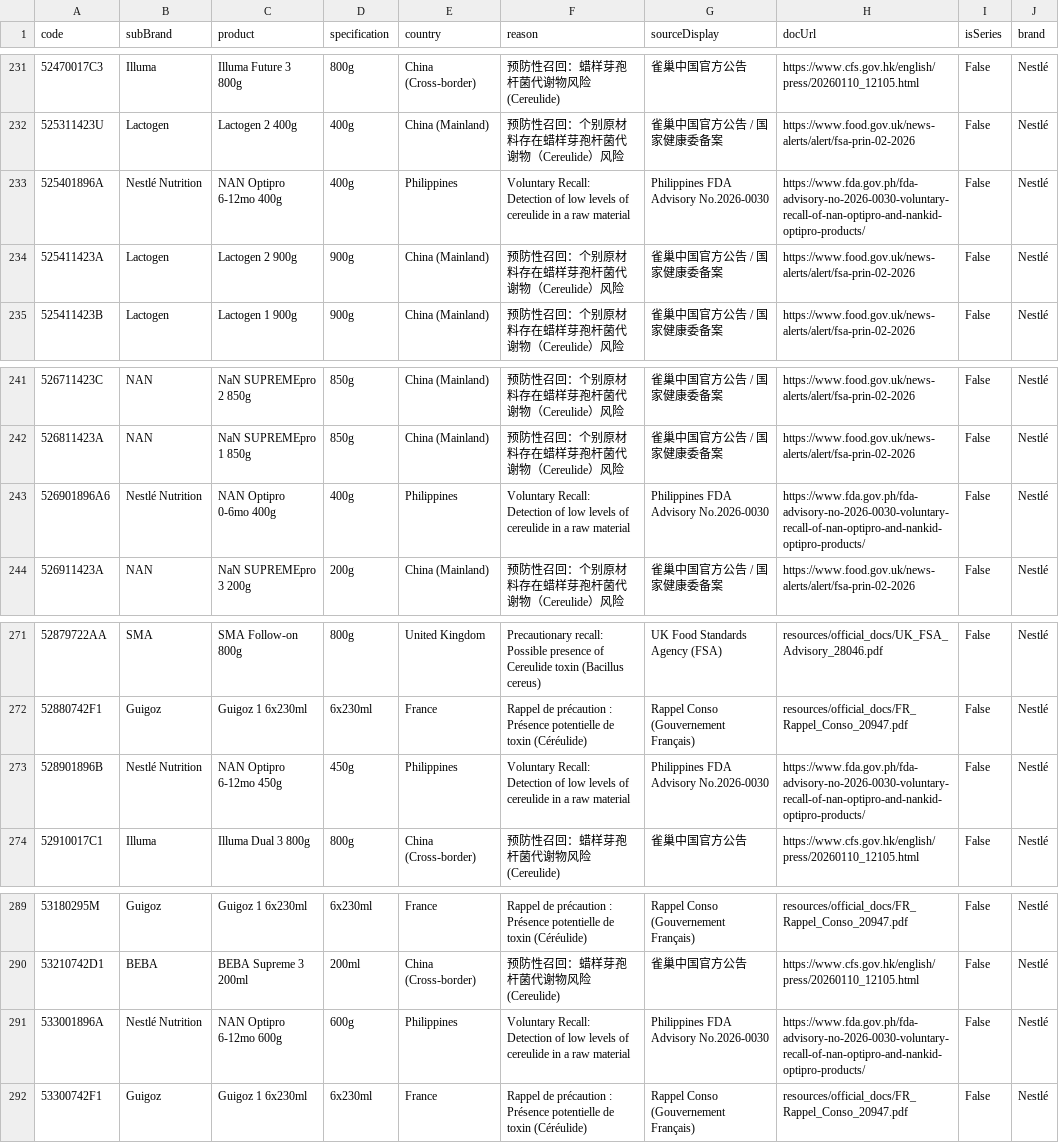
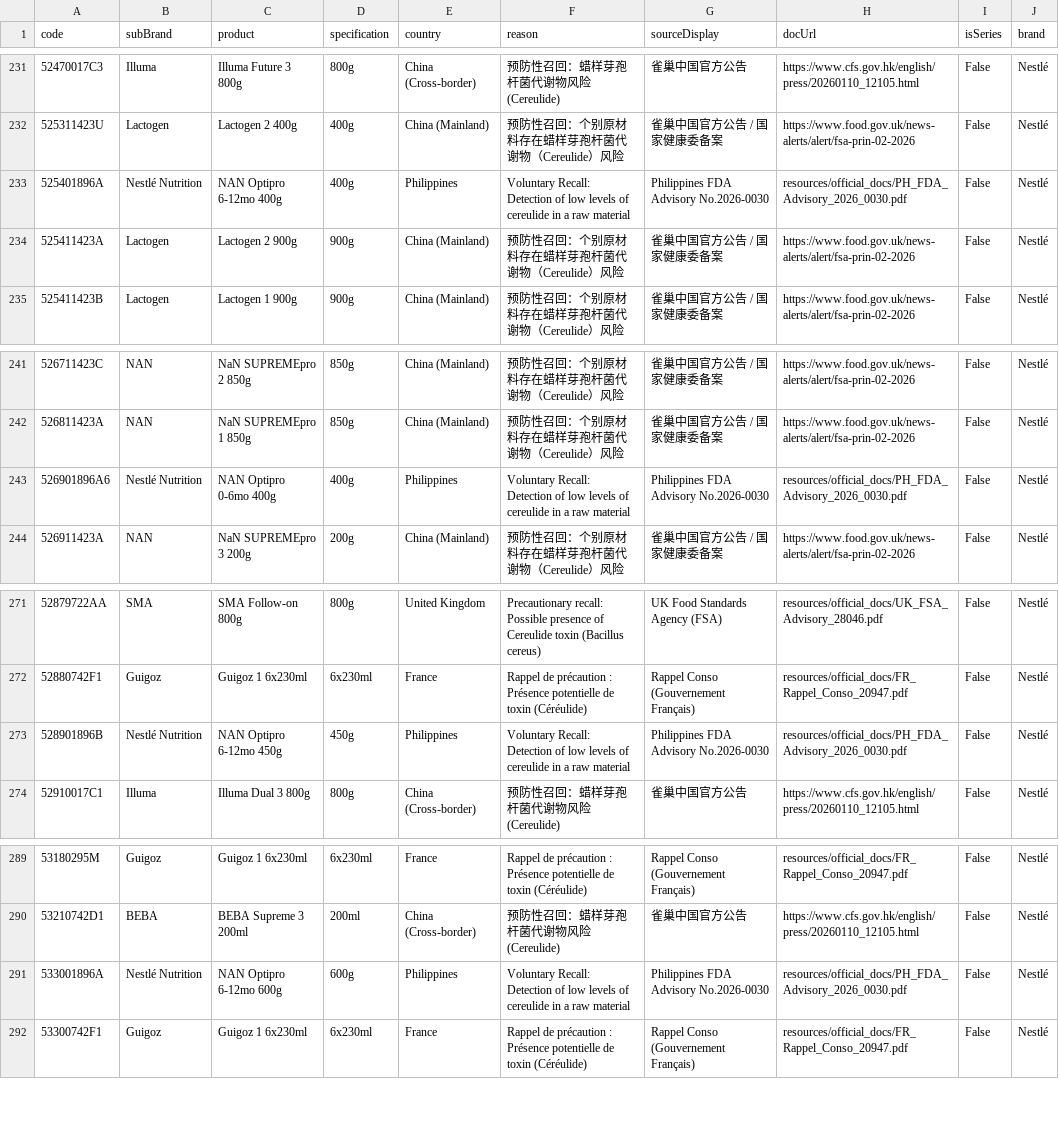
Before and after one commit to MilesXLab/nestle-recall-checker, a CSV file: archives/data_2026_01_28.csv, drawn as a sheet; only a part is shown, gaps mark what is left out; the diff covers the shown part only.

```diff
--- a/archives/data_2026_01_28.csv
+++ b/archives/data_2026_01_28.csv
@@ -232,3 +232,3 @@
 525311423U,Lactogen,Lactogen 2 400g,400g,China (Mainland),预防性召回：个别原材料存在蜡样芽孢杆菌代谢物（Cereulide）风险,雀巢中国官方公告 / 国家健康委备案,https://www.food.gov.uk/news-alerts/alert/fsa-prin-02-2026,False,Nestlé
-525401896A,Nestlé Nutrition,NAN Optipro 6-12mo 400g,400g,Philippines,Voluntary Recall: Detection of low levels of cereulide in a raw material,Philippines FDA Advisory No.2026-0030,https://www.fda.gov.ph/fda-advisory-no-2026-0030-voluntary-recall-of-nan-optipro-and-nankid-optipro-products/,False,Nestlé
+525401896A,Nestlé Nutrition,NAN Optipro 6-12mo 400g,400g,Philippines,Voluntary Recall: Detection of low levels of cereulide in a raw material,Philippines FDA Advisory No.2026-0030,resources/official_docs/PH_FDA_Advisory_2026_0030.pdf,False,Nestlé
 525411423A,Lactogen,Lactogen 2 900g,900g,China (Mainland),预防性召回：个别原材料存在蜡样芽孢杆菌代谢物（Cereulide）风险,雀巢中国官方公告 / 国家健康委备案,https://www.food.gov.uk/news-alerts/alert/fsa-prin-02-2026,False,Nestlé
@@ -242,3 +242,3 @@
 526811423A,NAN,NaN SUPREMEpro 1 850g,850g,China (Mainland),预防性召回：个别原材料存在蜡样芽孢杆菌代谢物（Cereulide）风险,雀巢中国官方公告 / 国家健康委备案,https://www.food.gov.uk/news-alerts/alert/fsa-prin-02-2026,False,Nestlé
-526901896A6,Nestlé Nutrition,NAN Optipro 0-6mo 400g,400g,Philippines,Voluntary Recall: Detection of low levels of cereulide in a raw material,Philippines FDA Advisory No.2026-0030,https://www.fda.gov.ph/fda-advisory-no-2026-0030-voluntary-recall-of-nan-optipro-and-nankid-optipro-products/,False,Nestlé
+526901896A6,Nestlé Nutrition,NAN Optipro 0-6mo 400g,400g,Philippines,Voluntary Recall: Detection of low levels of cereulide in a raw material,Philippines FDA Advisory No.2026-0030,resources/official_docs/PH_FDA_Advisory_2026_0030.pdf,False,Nestlé
 526911423A,NAN,NaN SUPREMEpro 3 200g,200g,China (Mainland),预防性召回：个别原材料存在蜡样芽孢杆菌代谢物（Cereulide）风险,雀巢中国官方公告 / 国家健康委备案,https://www.food.gov.uk/news-alerts/alert/fsa-prin-02-2026,False,Nestlé
@@ -272,3 +272,3 @@
 52880742F1,Guigoz,Guigoz 1 6x230ml,6x230ml,France,Rappel de précaution : Présence potentielle de toxin (Céréulide),Rappel Conso (Gouvernement Français),resources/official_docs/FR_Rappel_Conso_20947.pdf,False,Nestlé
-528901896B,Nestlé Nutrition,NAN Optipro 6-12mo 450g,450g,Philippines,Voluntary Recall: Detection of low levels of cereulide in a raw material,Philippines FDA Advisory No.2026-0030,https://www.fda.gov.ph/fda-advisory-no-2026-0030-voluntary-recall-of-nan-optipro-and-nankid-optipro-products/,False,Nestlé
+528901896B,Nestlé Nutrition,NAN Optipro 6-12mo 450g,450g,Philippines,Voluntary Recall: Detection of low levels of cereulide in a raw material,Philippines FDA Advisory No.2026-0030,resources/official_docs/PH_FDA_Advisory_2026_0030.pdf,False,Nestlé
 52910017C1,Illuma,Illuma Dual 3 800g,800g,China (Cross-border),预防性召回：蜡样芽孢杆菌代谢物风险 (Cereulide),雀巢中国官方公告,https://www.cfs.gov.hk/english/press/20260110_12105.html,False,Nestlé
@@ -290,3 +290,3 @@
 53210742D1,BEBA,BEBA Supreme 3 200ml,200ml,China (Cross-border),预防性召回：蜡样芽孢杆菌代谢物风险 (Cereulide),雀巢中国官方公告,https://www.cfs.gov.hk/english/press/20260110_12105.html,False,Nestlé
-533001896A,Nestlé Nutrition,NAN Optipro 6-12mo 600g,600g,Philippines,Voluntary Recall: Detection of low levels of cereulide in a raw material,Philippines FDA Advisory No.2026-0030,https://www.fda.gov.ph/fda-advisory-no-2026-0030-voluntary-recall-of-nan-optipro-and-nankid-optipro-products/,False,Nestlé
+533001896A,Nestlé Nutrition,NAN Optipro 6-12mo 600g,600g,Philippines,Voluntary Recall: Detection of low levels of cereulide in a raw material,Philippines FDA Advisory No.2026-0030,resources/official_docs/PH_FDA_Advisory_2026_0030.pdf,False,Nestlé
 53300742F1,Guigoz,Guigoz 1 6x230ml,6x230ml,France,Rappel de précaution : Présence potentielle de toxin (Céréulide),Rappel Conso (Gouvernement Français),resources/official_docs/FR_Rappel_Conso_20947.pdf,False,Nestlé
```
Also changed, not shown: 52 edited cells elsewhere in this file, 1 other file.
